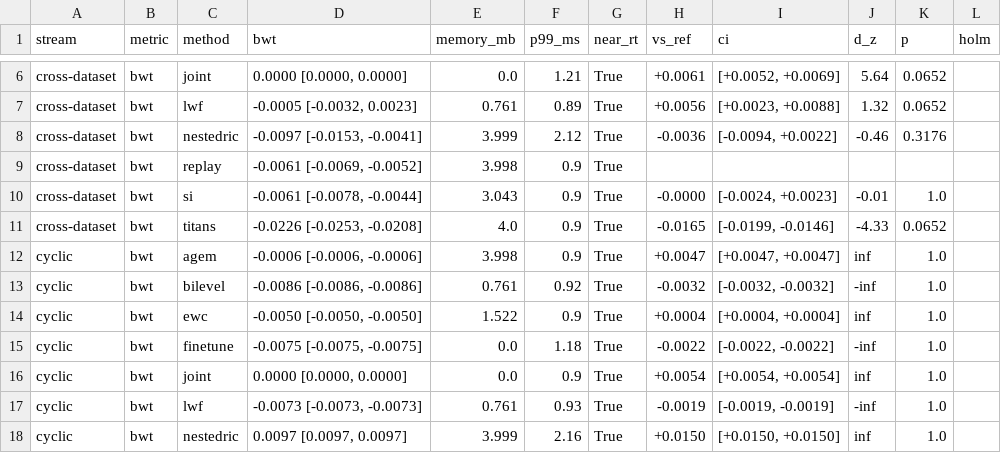
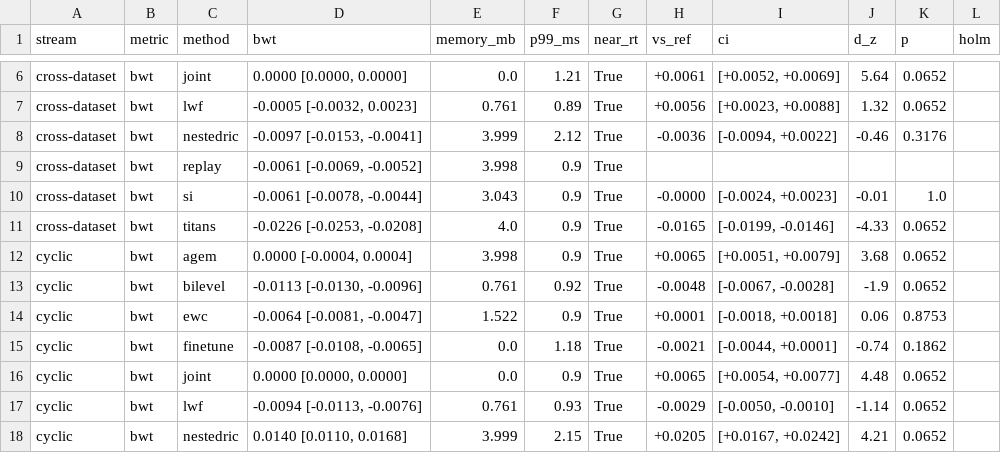
Before and after one commit to Abraheem13/nestedric-IEEE-, a CSV file: results/tables/main.csv, drawn as a sheet; only a part is shown, gaps mark what is left out; the diff covers the shown part only.

Commit message:
Regenerate main table with recomputed trustworthiness

```diff
--- a/results/tables/main.csv
+++ b/results/tables/main.csv
@@ -11,8 +11,8 @@ cross-dataset,bwt,si,"-0.0061 [-0.0078, -0.0044]",3.043,0.9,True,-0.0000,"[-0.00
 cross-dataset,bwt,titans,"-0.0226 [-0.0253, -0.0208]",4.0,0.9,True,-0.0165,"[-0.0199, -0.0146]",-4.33,0.0652,
-cyclic,bwt,agem,"-0.0006 [-0.0006, -0.0006]",3.998,0.9,True,+0.0047,"[+0.0047, +0.0047]",inf,1.0,
-cyclic,bwt,bilevel,"-0.0086 [-0.0086, -0.0086]",0.761,0.92,True,-0.0032,"[-0.0032, -0.0032]",-inf,1.0,
-cyclic,bwt,ewc,"-0.0050 [-0.0050, -0.0050]",1.522,0.9,True,+0.0004,"[+0.0004, +0.0004]",inf,1.0,
-cyclic,bwt,finetune,"-0.0075 [-0.0075, -0.0075]",0.0,1.18,True,-0.0022,"[-0.0022, -0.0022]",-inf,1.0,
-cyclic,bwt,joint,"0.0000 [0.0000, 0.0000]",0.0,0.9,True,+0.0054,"[+0.0054, +0.0054]",inf,1.0,
-cyclic,bwt,lwf,"-0.0073 [-0.0073, -0.0073]",0.761,0.93,True,-0.0019,"[-0.0019, -0.0019]",-inf,1.0,
-cyclic,bwt,nestedric,"0.0097 [0.0097, 0.0097]",3.999,2.16,True,+0.0150,"[+0.0150, +0.0150]",inf,1.0,
+cyclic,bwt,agem,"0.0000 [-0.0004, 0.0004]",3.998,0.9,True,+0.0065,"[+0.0051, +0.0079]",3.68,0.0652,
+cyclic,bwt,bilevel,"-0.0113 [-0.0130, -0.0096]",0.761,0.92,True,-0.0048,"[-0.0067, -0.0028]",-1.9,0.0652,
+cyclic,bwt,ewc,"-0.0064 [-0.0081, -0.0047]",1.522,0.9,True,+0.0001,"[-0.0018, +0.0018]",0.06,0.8753,
+cyclic,bwt,finetune,"-0.0087 [-0.0108, -0.0065]",0.0,1.18,True,-0.0021,"[-0.0044, +0.0001]",-0.74,0.1862,
+cyclic,bwt,joint,"0.0000 [0.0000, 0.0000]",0.0,0.9,True,+0.0065,"[+0.0054, +0.0077]",4.48,0.0652,
+cyclic,bwt,lwf,"-0.0094 [-0.0113, -0.0076]",0.761,0.93,True,-0.0029,"[-0.0050, -0.0010]",-1.14,0.0652,
+cyclic,bwt,nestedric,"0.0140 [0.0110, 0.0168]",3.999,2.15,True,+0.0205,"[+0.0167, +0.0242]",4.21,0.0652,
```
Also changed, not shown: 2 added rows and 11 edited cells elsewhere in this file.
